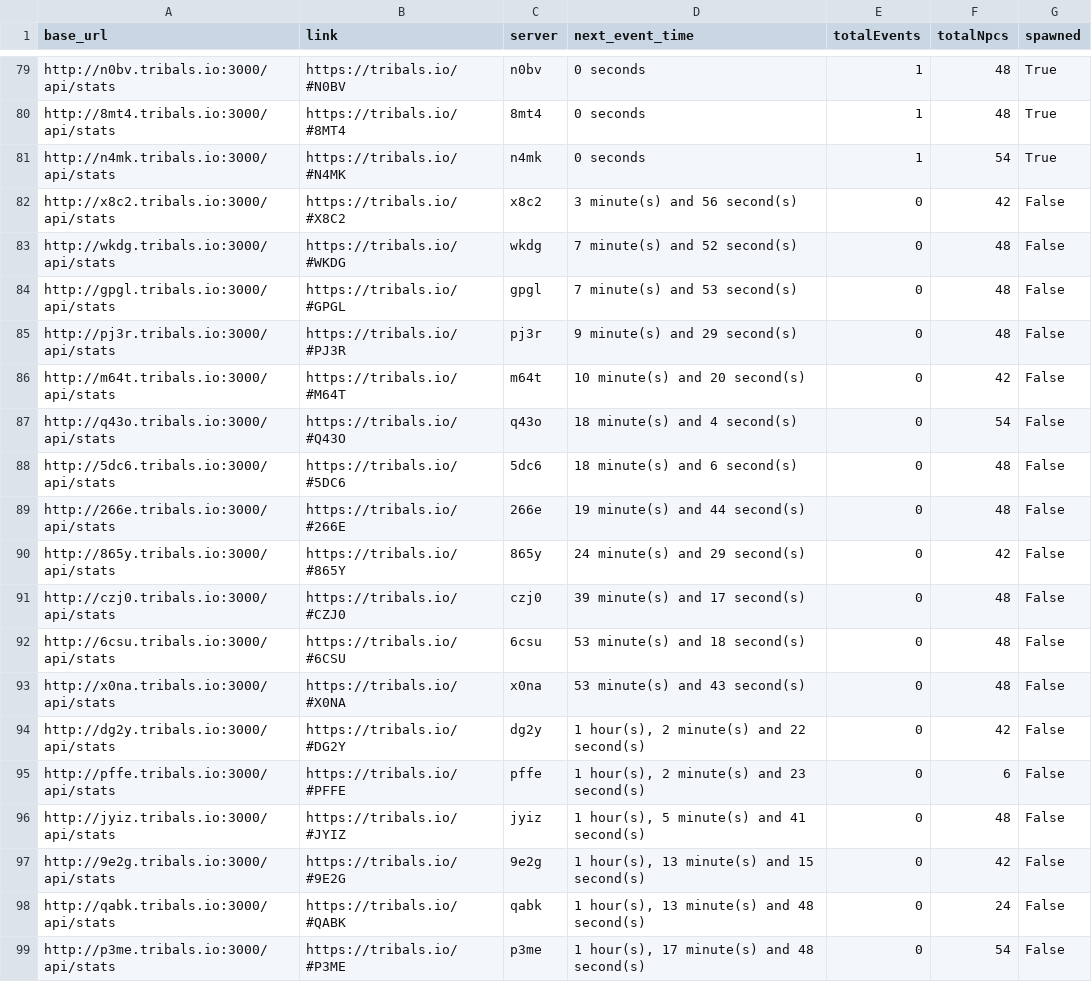
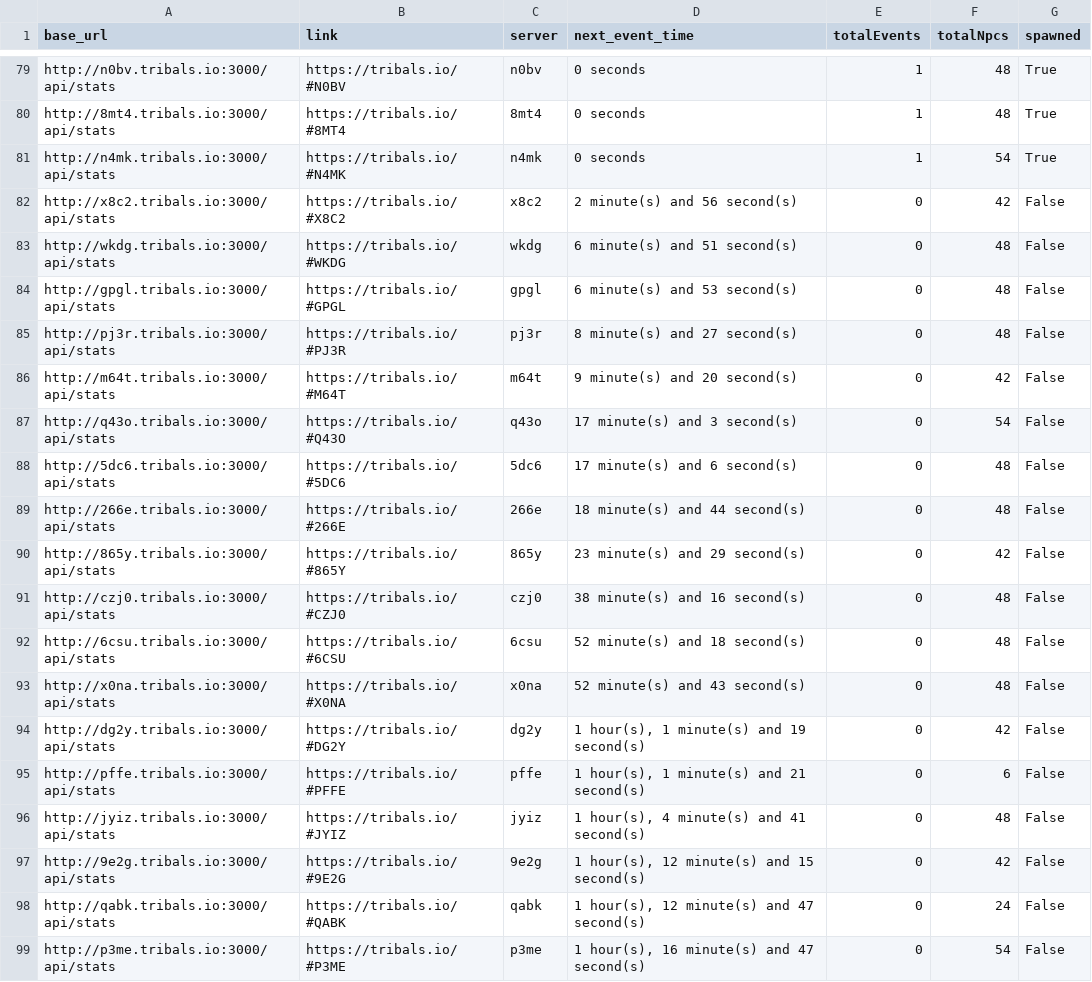
Before and after one commit to HCWcoder/adad, a CSV file: allEventServers.csv, drawn as a sheet; only a part is shown, gaps mark what is left out; the diff covers the shown part only.

```diff
--- a/allEventServers.csv
+++ b/allEventServers.csv
@@ -81,19 +81,19 @@ http://8mt4.tribals.io:3000/api/stats,https://tribals.io/#8MT4,8mt4,0 seconds,1,
 http://n4mk.tribals.io:3000/api/stats,https://tribals.io/#N4MK,n4mk,0 seconds,1,54,True
-http://x8c2.tribals.io:3000/api/stats,https://tribals.io/#X8C2,x8c2,3 minute(s) and 56 second(s),0,42,False
-http://wkdg.tribals.io:3000/api/stats,https://tribals.io/#WKDG,wkdg,7 minute(s) and 52 second(s),0,48,False
-http://gpgl.tribals.io:3000/api/stats,https://tribals.io/#GPGL,gpgl,7 minute(s) and 53 second(s),0,48,False
-http://pj3r.tribals.io:3000/api/stats,https://tribals.io/#PJ3R,pj3r,9 minute(s) and 29 second(s),0,48,False
-http://m64t.tribals.io:3000/api/stats,https://tribals.io/#M64T,m64t,10 minute(s) and 20 second(s),0,42,False
-http://q43o.tribals.io:3000/api/stats,https://tribals.io/#Q43O,q43o,18 minute(s) and 4 second(s),0,54,False
-http://5dc6.tribals.io:3000/api/stats,https://tribals.io/#5DC6,5dc6,18 minute(s) and 6 second(s),0,48,False
-http://266e.tribals.io:3000/api/stats,https://tribals.io/#266E,266e,19 minute(s) and 44 second(s),0,48,False
-http://865y.tribals.io:3000/api/stats,https://tribals.io/#865Y,865y,24 minute(s) and 29 second(s),0,42,False
-http://czj0.tribals.io:3000/api/stats,https://tribals.io/#CZJ0,czj0,39 minute(s) and 17 second(s),0,48,False
-http://6csu.tribals.io:3000/api/stats,https://tribals.io/#6CSU,6csu,53 minute(s) and 18 second(s),0,48,False
-http://x0na.tribals.io:3000/api/stats,https://tribals.io/#X0NA,x0na,53 minute(s) and 43 second(s),0,48,False
-http://dg2y.tribals.io:3000/api/stats,https://tribals.io/#DG2Y,dg2y,"1 hour(s), 2 minute(s) and 22 second(s)",0,42,False
-http://pffe.tribals.io:3000/api/stats,https://tribals.io/#PFFE,pffe,"1 hour(s), 2 minute(s) and 23 second(s)",0,6,False
-http://jyiz.tribals.io:3000/api/stats,https://tribals.io/#JYIZ,jyiz,"1 hour(s), 5 minute(s) and 41 second(s)",0,48,False
-http://9e2g.tribals.io:3000/api/stats,https://tribals.io/#9E2G,9e2g,"1 hour(s), 13 minute(s) and 15 second(s)",0,42,False
-http://qabk.tribals.io:3000/api/stats,https://tribals.io/#QABK,qabk,"1 hour(s), 13 minute(s) and 48 second(s)",0,24,False
-http://p3me.tribals.io:3000/api/stats,https://tribals.io/#P3ME,p3me,"1 hour(s), 17 minute(s) and 48 second(s)",0,54,False
+http://x8c2.tribals.io:3000/api/stats,https://tribals.io/#X8C2,x8c2,2 minute(s) and 56 second(s),0,42,False
+http://wkdg.tribals.io:3000/api/stats,https://tribals.io/#WKDG,wkdg,6 minute(s) and 51 second(s),0,48,False
+http://gpgl.tribals.io:3000/api/stats,https://tribals.io/#GPGL,gpgl,6 minute(s) and 53 second(s),0,48,False
+http://pj3r.tribals.io:3000/api/stats,https://tribals.io/#PJ3R,pj3r,8 minute(s) and 27 second(s),0,48,False
+http://m64t.tribals.io:3000/api/stats,https://tribals.io/#M64T,m64t,9 minute(s) and 20 second(s),0,42,False
+http://q43o.tribals.io:3000/api/stats,https://tribals.io/#Q43O,q43o,17 minute(s) and 3 second(s),0,54,False
+http://5dc6.tribals.io:3000/api/stats,https://tribals.io/#5DC6,5dc6,17 minute(s) and 6 second(s),0,48,False
+http://266e.tribals.io:3000/api/stats,https://tribals.io/#266E,266e,18 minute(s) and 44 second(s),0,48,False
+http://865y.tribals.io:3000/api/stats,https://tribals.io/#865Y,865y,23 minute(s) and 29 second(s),0,42,False
+http://czj0.tribals.io:3000/api/stats,https://tribals.io/#CZJ0,czj0,38 minute(s) and 16 second(s),0,48,False
+http://6csu.tribals.io:3000/api/stats,https://tribals.io/#6CSU,6csu,52 minute(s) and 18 second(s),0,48,False
+http://x0na.tribals.io:3000/api/stats,https://tribals.io/#X0NA,x0na,52 minute(s) and 43 second(s),0,48,False
+http://dg2y.tribals.io:3000/api/stats,https://tribals.io/#DG2Y,dg2y,"1 hour(s), 1 minute(s) and 19 second(s)",0,42,False
+http://pffe.tribals.io:3000/api/stats,https://tribals.io/#PFFE,pffe,"1 hour(s), 1 minute(s) and 21 second(s)",0,6,False
+http://jyiz.tribals.io:3000/api/stats,https://tribals.io/#JYIZ,jyiz,"1 hour(s), 4 minute(s) and 41 second(s)",0,48,False
+http://9e2g.tribals.io:3000/api/stats,https://tribals.io/#9E2G,9e2g,"1 hour(s), 12 minute(s) and 15 second(s)",0,42,False
+http://qabk.tribals.io:3000/api/stats,https://tribals.io/#QABK,qabk,"1 hour(s), 12 minute(s) and 47 second(s)",0,24,False
+http://p3me.tribals.io:3000/api/stats,https://tribals.io/#P3ME,p3me,"1 hour(s), 16 minute(s) and 47 second(s)",0,54,False
```
Also changed, not shown: 33 moved rows elsewhere in this file.
